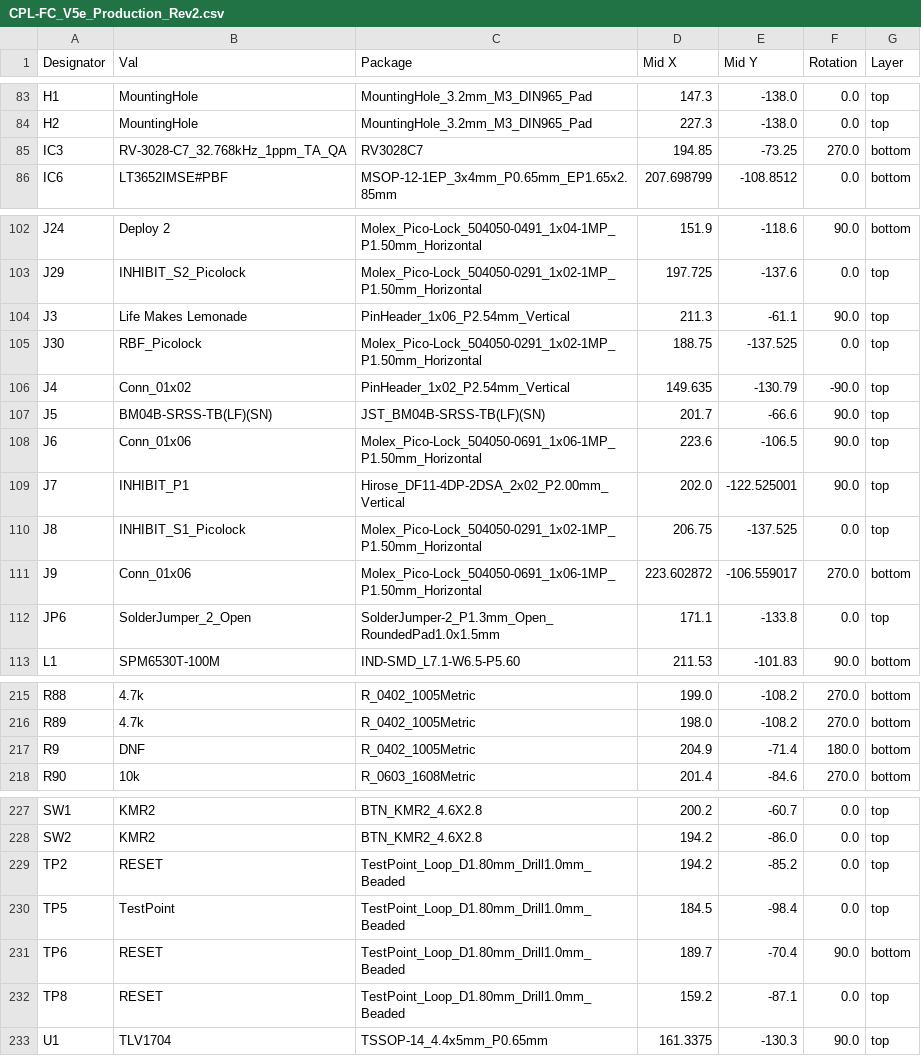
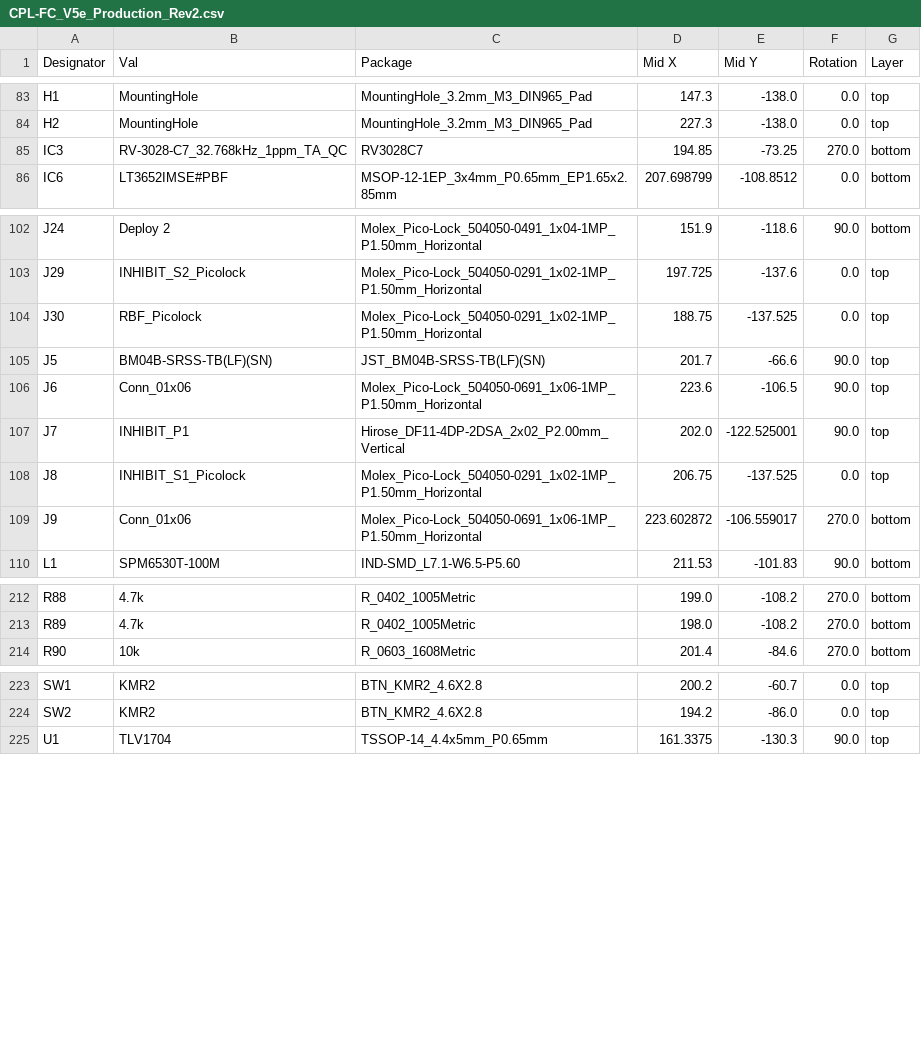
Before and after one commit to proveskit/flight_controller_board, a CSV file: FC_V5e_Production_Rev2/jlcpcb/production_files/CPL-FC_V5e_Production_Rev2.csv, drawn as a sheet; only a part is shown, gaps mark what is left out; the diff covers the shown part only.

```diff
--- a/FC_V5e_Production_Rev2/jlcpcb/production_files/CPL-FC_V5e_Production_Rev2.csv
+++ b/FC_V5e_Production_Rev2/jlcpcb/production_files/CPL-FC_V5e_Production_Rev2.csv
@@ -84,3 +84,3 @@ H1,MountingHole,MountingHole_3.2mm_M3_DIN965_Pad,147.3,-138.0,0.0,top
 H2,MountingHole,MountingHole_3.2mm_M3_DIN965_Pad,227.3,-138.0,0.0,top
-IC3,RV-3028-C7_32.768kHz_1ppm_TA_QA,RV3028C7,194.85,-73.25,270.0,bottom
+IC3,RV-3028-C7_32.768kHz_1ppm_TA_QC,RV3028C7,194.85,-73.25,270.0,bottom
 IC6,LT3652IMSE#PBF,MSOP-12-1EP_3x4mm_P0.65mm_EP1.65x2.85mm,207.698799,-108.8512,0.0,bottom
@@ -103,5 +103,3 @@ J24,Deploy 2,Molex_Pico-Lock_504050-0491_1x04-1MP_P1.50mm_Horizontal,151.9,-118.
 J29,INHIBIT_S2_Picolock,Molex_Pico-Lock_504050-0291_1x02-1MP_P1.50mm_Horizontal,197.725,-137.6,0.0,top
-J3,Life Makes Lemonade,PinHeader_1x06_P2.54mm_Vertical,211.3,-61.1,90.0,top
 J30,RBF_Picolock,Molex_Pico-Lock_504050-0291_1x02-1MP_P1.50mm_Horizontal,188.75,-137.525,0.0,top
-J4,Conn_01x02,PinHeader_1x02_P2.54mm_Vertical,149.635,-130.79,-90.0,top
 J5,BM04B-SRSS-TB(LF)(SN),JST_BM04B-SRSS-TB(LF)(SN),201.7,-66.6,90.0,top
@@ -111,3 +109,2 @@ J8,INHIBIT_S1_Picolock,Molex_Pico-Lock_504050-0291_1x02-1MP_P1.50mm_Horizontal,2
 J9,Conn_01x06,Molex_Pico-Lock_504050-0691_1x06-1MP_P1.50mm_Horizontal,223.602872,-106.559017,270.0,bottom
-JP6,SolderJumper_2_Open,SolderJumper-2_P1.3mm_Open_RoundedPad1.0x1.5mm,171.1,-133.8,0.0,top
 L1,SPM6530T-100M,IND-SMD_L7.1-W6.5-P5.60,211.53,-101.83,90.0,bottom
@@ -216,3 +213,2 @@ R88,4.7k,R_0402_1005Metric,199.0,-108.2,270.0,bottom
 R89,4.7k,R_0402_1005Metric,198.0,-108.2,270.0,bottom
-R9,DNF,R_0402_1005Metric,204.9,-71.4,180.0,bottom
 R90,10k,R_0603_1608Metric,201.4,-84.6,270.0,bottom
@@ -228,6 +224,2 @@ SW1,KMR2,BTN_KMR2_4.6X2.8,200.2,-60.7,0.0,top
 SW2,KMR2,BTN_KMR2_4.6X2.8,194.2,-86.0,0.0,top
-TP2,RESET,TestPoint_Loop_D1.80mm_Drill1.0mm_Beaded,194.2,-85.2,0.0,top
-TP5,TestPoint,TestPoint_Loop_D1.80mm_Drill1.0mm_Beaded,184.5,-98.4,0.0,top
-TP6,RESET,TestPoint_Loop_D1.80mm_Drill1.0mm_Beaded,189.7,-70.4,90.0,bottom
-TP8,RESET,TestPoint_Loop_D1.80mm_Drill1.0mm_Beaded,159.2,-87.1,0.0,top
 U1,TLV1704,TSSOP-14_4.4x5mm_P0.65mm,161.3375,-130.3,90.0,top
```
Also changed, not shown: 1 edited cell elsewhere in this file, FC_V5e_Production_Rev2/jlcpcb/production_files/BOM-FC_V5e_Production_Rev2.csv, 1 other file.
